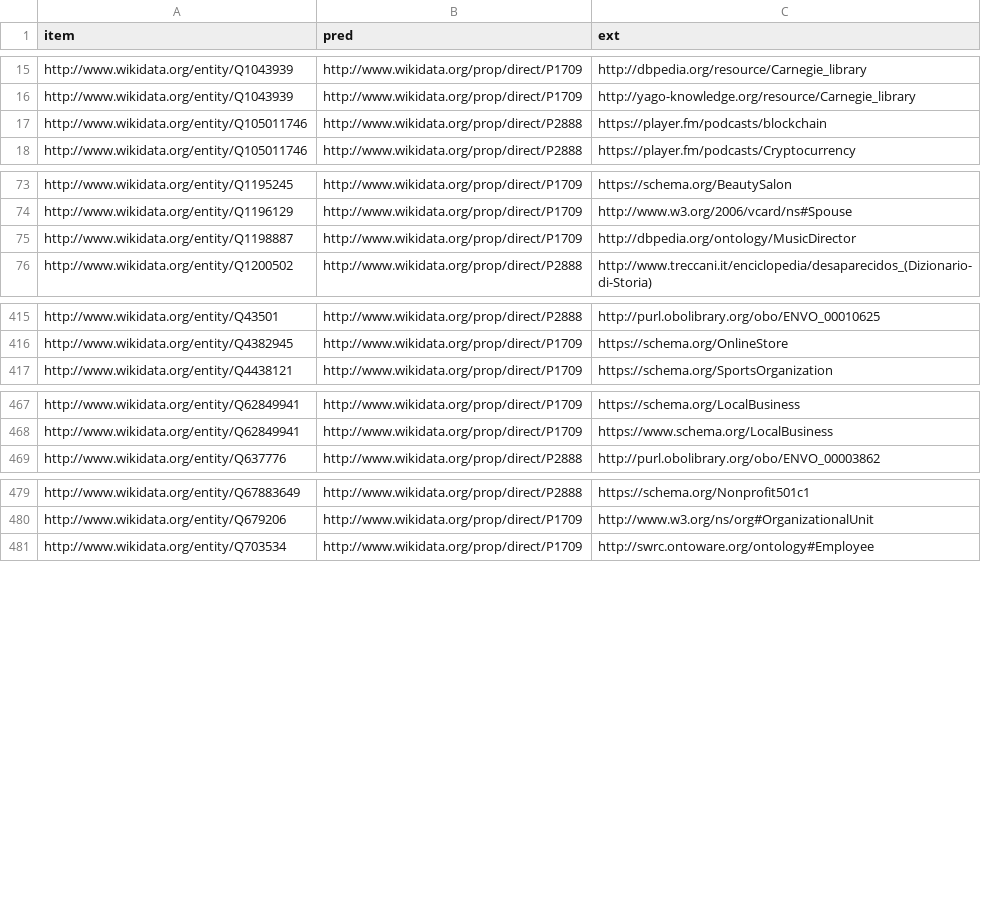
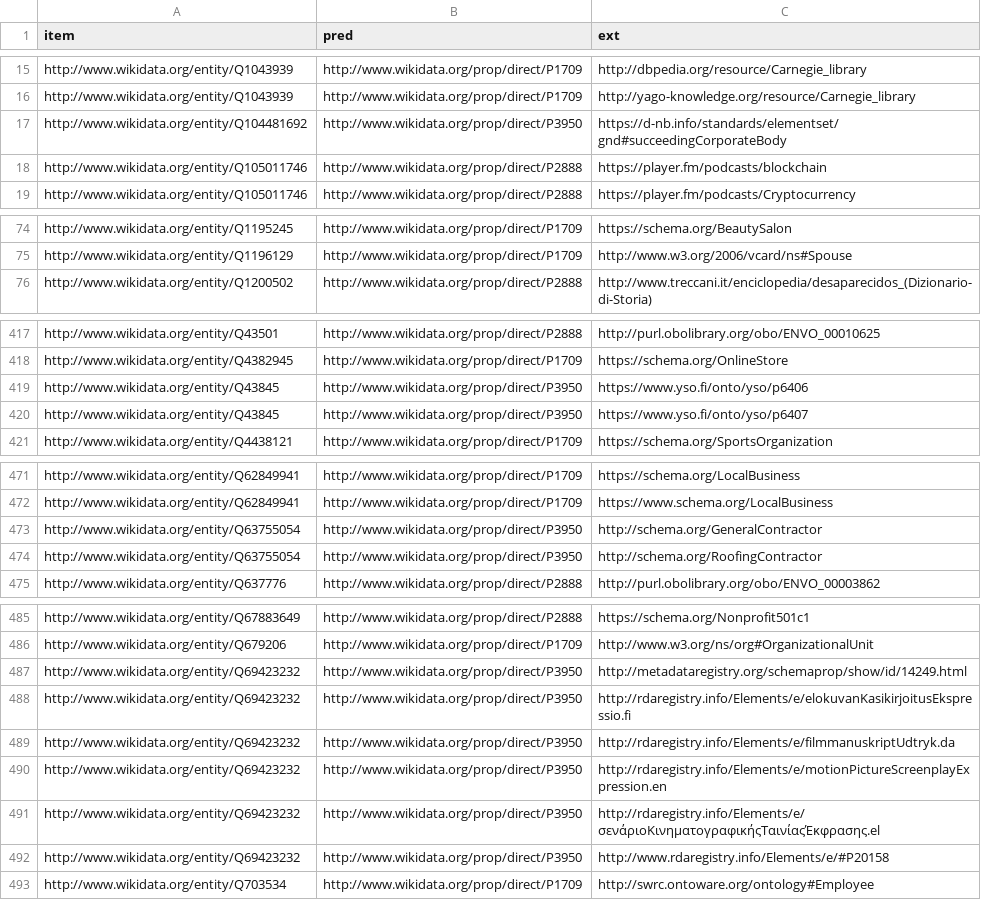
Before and after one commit to AndreaWesterinen/Wikidata-and-OWL, a CSV file: class-hierarchy/class_mappings.csv, drawn as a sheet; only a part is shown, gaps mark what is left out; removed rows and columns are numbered as before the commit, all else as after; the diff covers the shown part only; the diff names each change by its address in the sheet, - before the commit and + after, or states it on an @@ line.

```diff
--- a/class-hierarchy/class_mappings.csv
+++ b/class-hierarchy/class_mappings.csv
+row 17: http://www.wikidata.org/entity/Q104481692 | http://www.wikidata.org/prop/direct/P3950 | https://d-nb.info/standards/elementset/gnd#succeedingCorporateBody
-row 75: http://www.wikidata.org/entity/Q1198887 | http://www.wikidata.org/prop/direct/P1709 | http://dbpedia.org/ontology/MusicDirector
+row 419: http://www.wikidata.org/entity/Q43845 | http://www.wikidata.org/prop/direct/P3950 | https://www.yso.fi/onto/yso/p6406
+row 420: http://www.wikidata.org/entity/Q43845 | http://www.wikidata.org/prop/direct/P3950 | https://www.yso.fi/onto/yso/p6407
+row 473: http://www.wikidata.org/entity/Q63755054 | http://www.wikidata.org/prop/direct/P3950 | http://schema.org/GeneralContractor
+row 474: http://www.wikidata.org/entity/Q63755054 | http://www.wikidata.org/prop/direct/P3950 | http://schema.org/RoofingContractor
+row 487: http://www.wikidata.org/entity/Q69423232 | http://www.wikidata.org/prop/direct/P3950 | http://metadataregistry.org/schemaprop/show/id/14249.html
+row 488: http://www.wikidata.org/entity/Q69423232 | http://www.wikidata.org/prop/direct/P3950 | http://rdaregistry.info/Elements/e/elokuvanKasikirjoitusEkspressio.fi
+row 489: http://www.wikidata.org/entity/Q69423232 | http://www.wikidata.org/prop/direct/P3950 | http://rdaregistry.info/Elements/e/filmmanuskriptUdtryk.da
+row 490: http://www.wikidata.org/entity/Q69423232 | http://www.wikidata.org/prop/direct/P3950 | http://rdaregistry.info/Elements/e/motionPictureScreenplayExpression.en
+row 491: http://www.wikidata.org/entity/Q69423232 | http://www.wikidata.org/prop/direct/P3950 | http://rdaregistry.info/Elements/e/σενάριοΚινηματογραφικήςΤαινίαςΈκφρασης.el
+row 492: http://www.wikidata.org/entity/Q69423232 | http://www.wikidata.org/prop/direct/P3950 | http://www.rdaregistry.info/Elements/e/#P20158
```
Also changed, not shown: 2 added rows and 1 removed row elsewhere in this file, external-links/query_Equiv_Class.csv, 3 other files.
